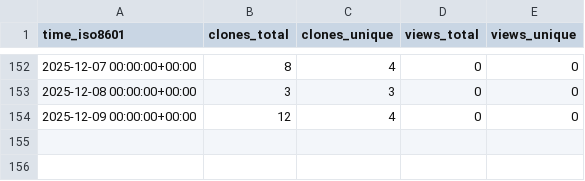
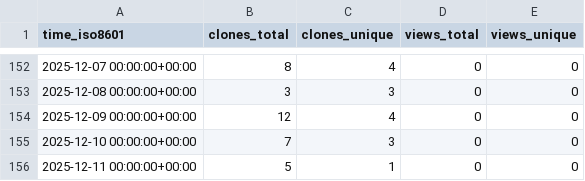
Before and after one commit to demichie/OpenPDAC-13, a CSV file: demichie/OpenPDAC-13/ghrs-data/views_clones_aggregate.csv, drawn as a sheet; only a part is shown, gaps mark what is left out; the diff names each change by its address in the sheet, - before the commit and + after, or states it on an @@ line.

```diff
--- a/demichie/OpenPDAC-13/ghrs-data/views_clones_aggregate.csv
+++ b/demichie/OpenPDAC-13/ghrs-data/views_clones_aggregate.csv
+row 155: 2025-12-10 00:00:00+00:00 | 7 | 3 | 0 | 0
+row 156: 2025-12-11 00:00:00+00:00 | 5 | 1 | 0 | 0
```
Also changed, not shown: 1 other file.
